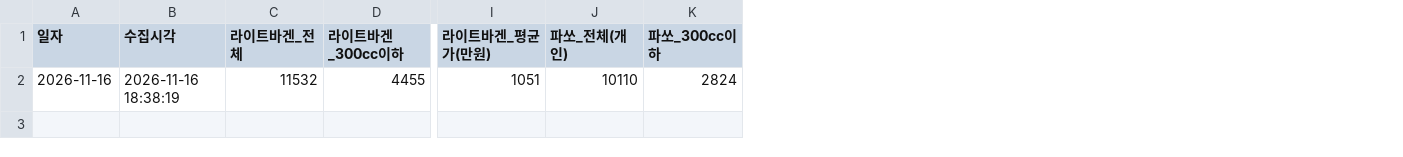
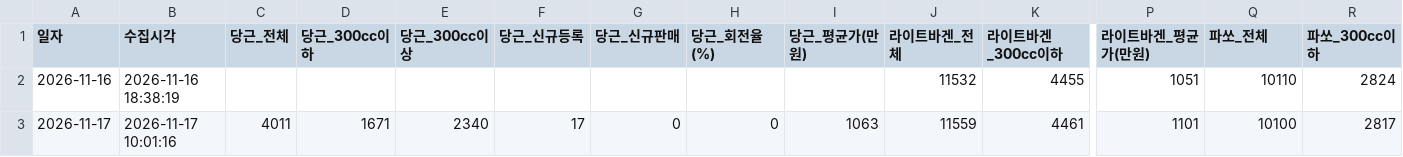
Before and after one commit to JisuKim-pokju82/c2c-bike-trend-tracker, a CSV file: competitor_trend.csv, drawn as a sheet; only a part is shown, gaps mark what is left out; addresses are those after the commit; rows hold the shown columns only; the diff names each change by its address in the sheet, - before the commit and + after, or states it on an @@ line.

Commit message:
chore(data): sync 5-platform motorcycle trend & RAW data (2026-11-17)

```diff
--- a/competitor_trend.csv
+++ b/competitor_trend.csv
+column C (당근_전체), empty
+column D (당근_300cc이하), empty
+column E (당근_300cc이상), empty
+column F (당근_신규등록), empty
+column G (당근_신규판매), empty
+column H (당근_회전율(%)), empty
+column I (당근_평균가(만원)), empty
-Q1: 파쏘_전체(개인)
+Q1: 파쏘_전체
+row 3: 2026-11-17 | 2026-11-17 10:01:16 | 4011 | 1671 | 2340 | 17 | 0 | 0 | 1063 | 11559 | 4461 | 1101 | 10100 | 2817
```
Also changed, not shown: 18 other files.
